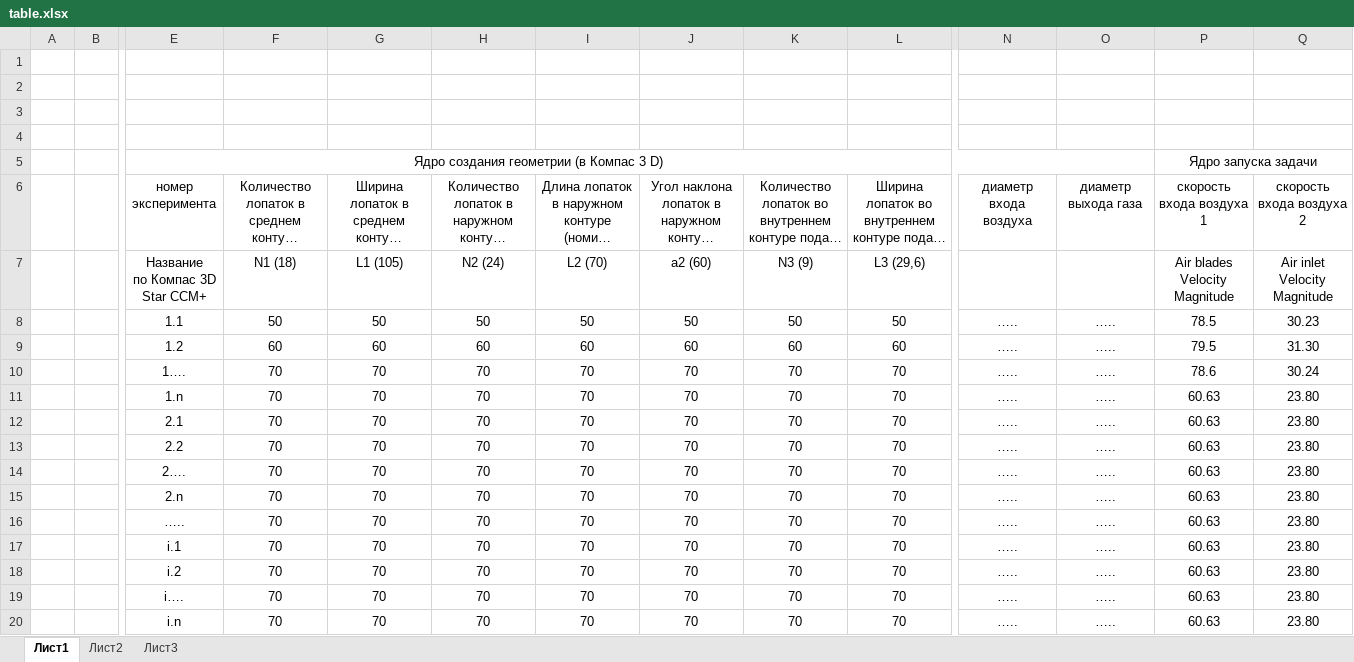
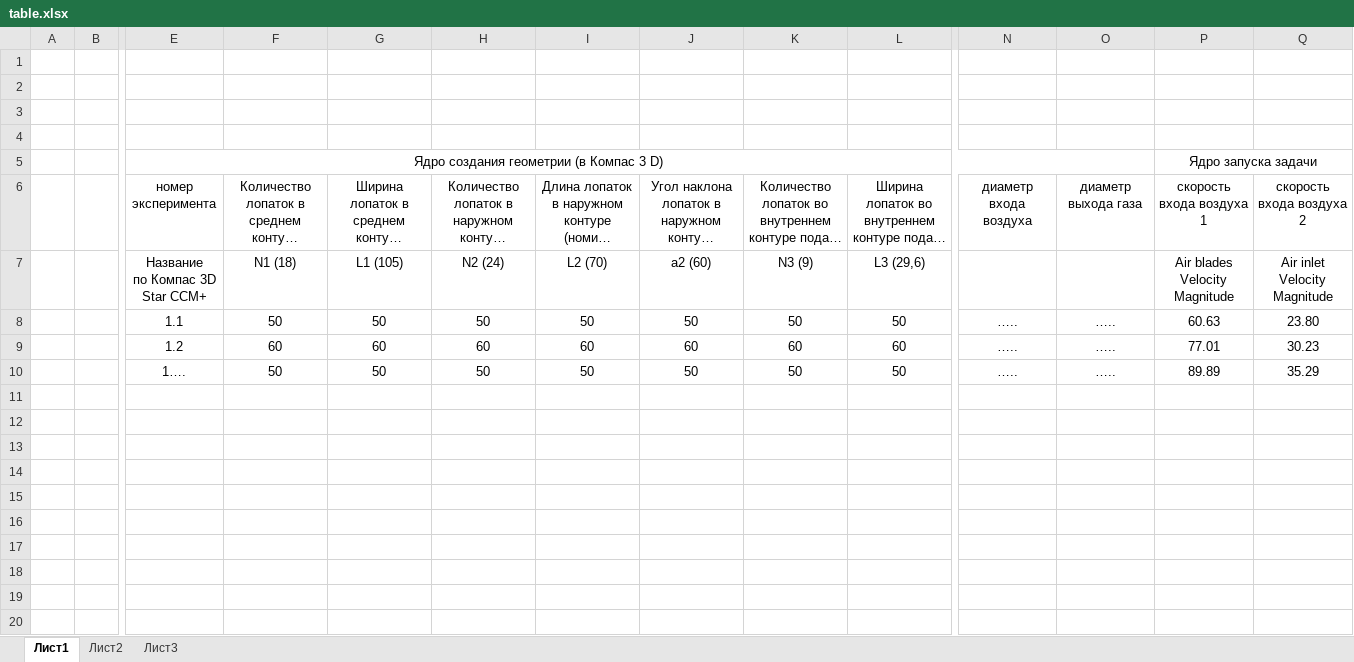
Before and after one commit to nickiteks/StarAutomation, an Excel workbook: ExcelData/table.xlsx, sheet Лист1, drawn as a sheet; only a part is shown, gaps mark what is left out; long unchanged cells end in …; values as stored, in another font and other column widths than the file's, no borders; charts and pictures not drawn; removed rows and columns are numbered as before the commit, all else as after; rows hold the shown columns only; the diff names each change by its address in the sheet, - before the commit and + after, or states it on an @@ line.

```diff
--- a/ExcelData/table.xlsx (sheet Лист1)
+++ b/ExcelData/table.xlsx (sheet Лист1)
-row 8:  |  | 1.1 | 50 | 50 | 50 | 50 | 50 | 50 | 50 | ….. | ….. | 78.5 | 30.23
-row 9:  |  | 1.2 | 60 | 60 | 60 | 60 | 60 | 60 | 60 | ….. | ….. | 79.5 | 31.30
-row 10:  |  | 1…. | 70 | 70 | 70 | 70 | 70 | 70 | 70 | ….. | ….. | 78.6 | 30.24
-row 11:  |  | 1.n | 70 | 70 | 70 | 70 | 70 | 70 | 70 | ….. | ….. | 60.63 | 23.80
-row 12:  |  | 2.1 | 70 | 70 | 70 | 70 | 70 | 70 | 70 | ….. | ….. | 60.63 | 23.80
-row 13:  |  | 2.2 | 70 | 70 | 70 | 70 | 70 | 70 | 70 | ….. | ….. | 60.63 | 23.80
-row 14:  |  | 2…. | 70 | 70 | 70 | 70 | 70 | 70 | 70 | ….. | ….. | 60.63 | 23.80
-row 15:  |  | 2.n | 70 | 70 | 70 | 70 | 70 | 70 | 70 | ….. | ….. | 60.63 | 23.80
-row 16:  |  | ….. | 70 | 70 | 70 | 70 | 70 | 70 | 70 | ….. | ….. | 60.63 | 23.80
-row 17:  |  | i.1 | 70 | 70 | 70 | 70 | 70 | 70 | 70 | ….. | ….. | 60.63 | 23.80
-row 18:  |  | i.2 | 70 | 70 | 70 | 70 | 70 | 70 | 70 | ….. | ….. | 60.63 | 23.80
-row 19:  |  | i…. | 70 | 70 | 70 | 70 | 70 | 70 | 70 | ….. | ….. | 60.63 | 23.80
-row 20:  |  | i.n | 70 | 70 | 70 | 70 | 70 | 70 | 70 | ….. | ….. | 60.63 | 23.80
+row 8:  |  | 1.1 | 50 | 50 | 50 | 50 | 50 | 50 | 50 | ….. | ….. | 60.63 | 23.80
+row 9:  |  | 1.2 | 60 | 60 | 60 | 60 | 60 | 60 | 60 | ….. | ….. | 77.01 | 30.23
+row 10:  |  | 1…. | 50 | 50 | 50 | 50 | 50 | 50 | 50 | ….. | ….. | 89.89 | 35.29
```
Also changed, not shown: charts or pictures, report/report.xlsx, 2 other files.
